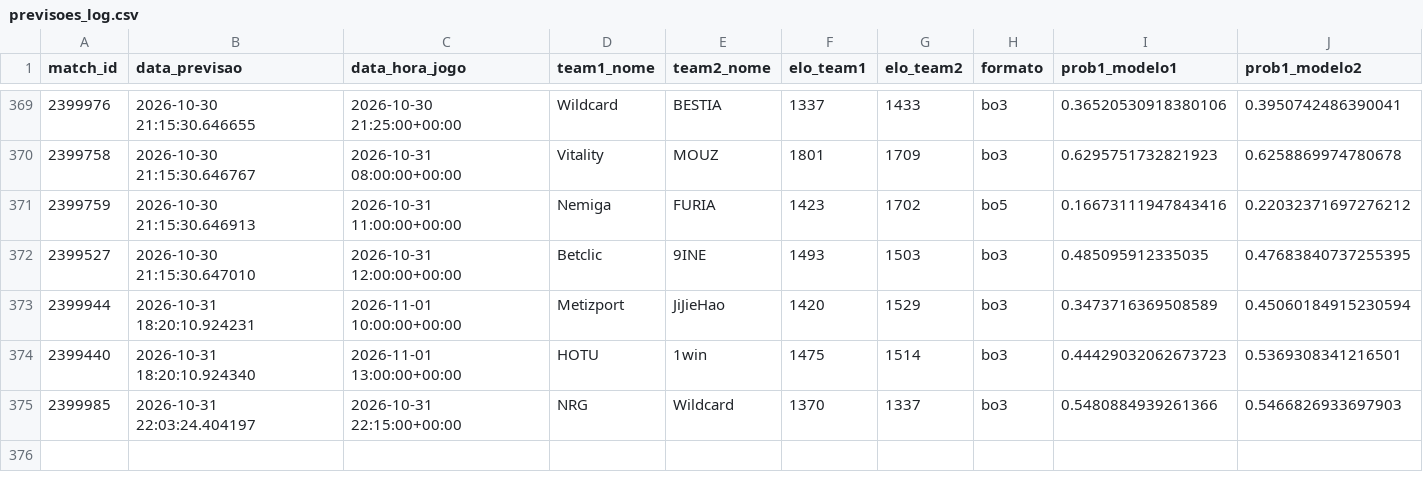
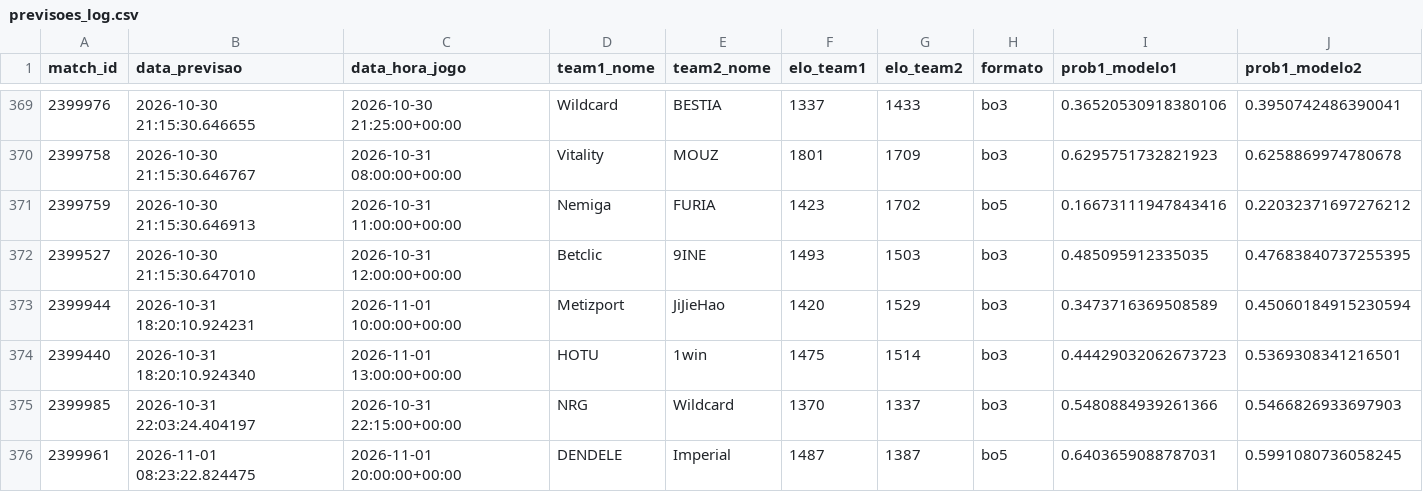
Before and after one commit to ppxdpp17/CS2-Predictor, a CSV file: data/previsoes_log.csv, drawn as a sheet; only a part is shown, gaps mark what is left out; rows hold the shown columns only; the diff names each change by its address in the sheet, - before the commit and + after, or states it on an @@ line.

```diff
--- a/data/previsoes_log.csv
+++ b/data/previsoes_log.csv
+row 376: 2399961 | 2026-11-01 08:23:22.824475 | 2026-11-01 20:00:00+00:00 | DENDELE | Imperial | 1487 | 1387 | bo5 | 0.6403659088787031 | 0.5991080736058245
```
